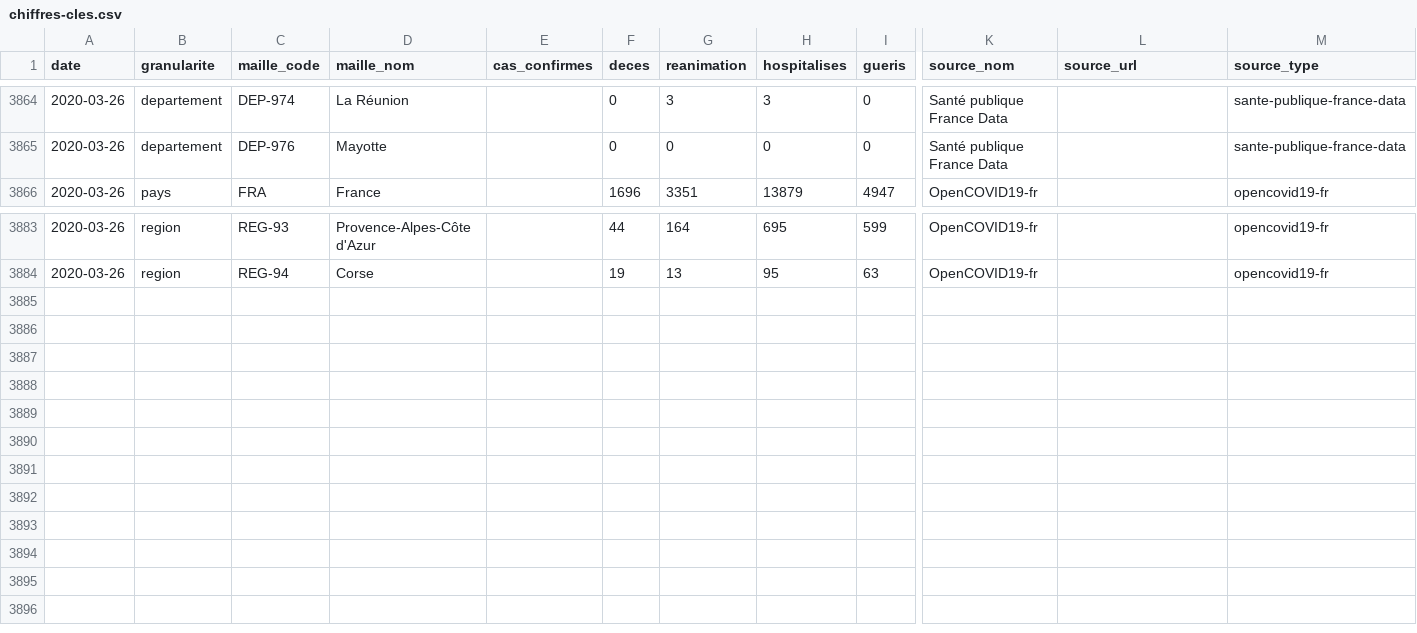
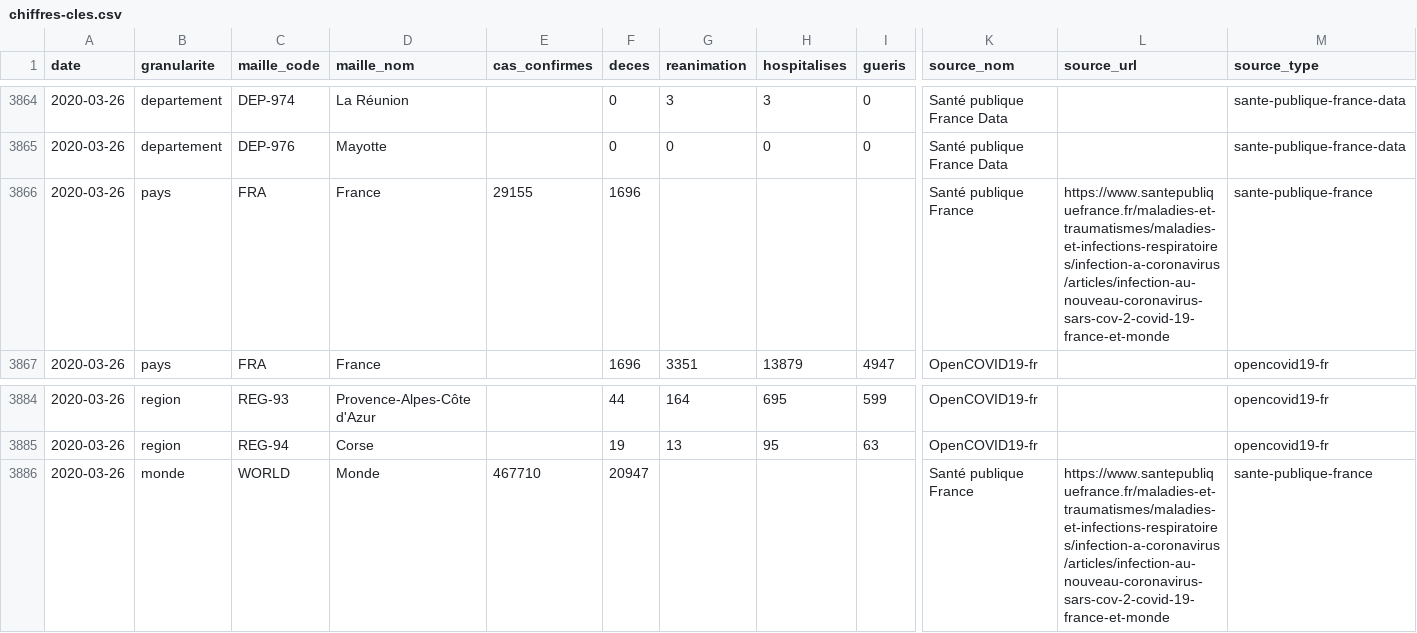
Before and after one commit to opencovid19-fr/data, a CSV file: dist/chiffres-cles.csv, drawn as a sheet; only a part is shown, gaps mark what is left out; rows hold the shown columns only; the diff names each change by its address in the sheet, - before the commit and + after, or states it on an @@ line.

Commit message:
Update data

```diff
--- a/dist/chiffres-cles.csv
+++ b/dist/chiffres-cles.csv
+row 3866: 2020-03-26 | pays | FRA | France | 29155 | 1696 |  |  |  | Santé publique France | https://www.santepubliquefrance.fr/maladies-et-traumatismes/maladies-et-infections-respiratoires/infection-a-coronavirus/articles/infection-au-nouveau-coronavirus-sars-cov-2-covid-19-france-et-monde | sante-publique-france
+row 3886: 2020-03-26 | monde | WORLD | Monde | 467710 | 20947 |  |  |  | Santé publique France | https://www.santepubliquefrance.fr/maladies-et-traumatismes/maladies-et-infections-respiratoires/infection-a-coronavirus/articles/infection-au-nouveau-coronavirus-sars-cov-2-covid-19-france-et-monde | sante-publique-france
```
Also changed, not shown: 1 other file.
